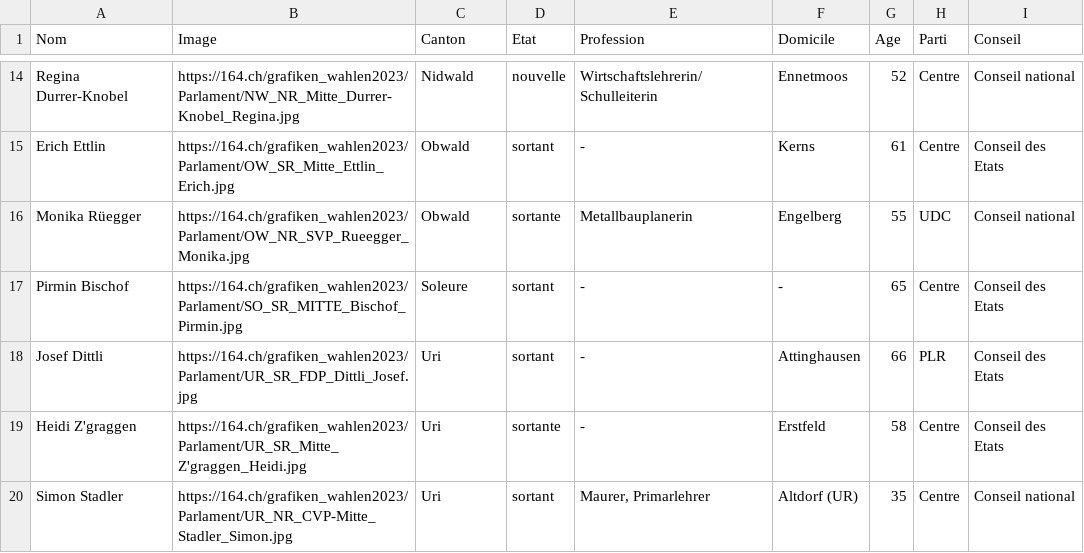
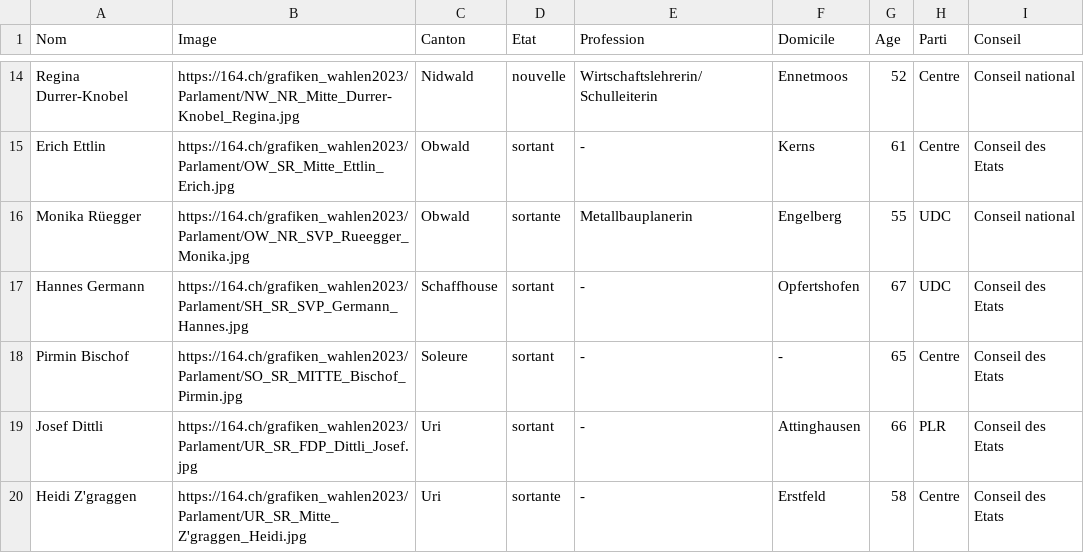
Before and after one commit to awp-finanznachrichten/sda_eidgenoessische_wahlen_datafeed, a CSV file: Output/elected_candidates_overall_fr.csv, drawn as a sheet; only a part is shown, gaps mark what is left out; the shorter side is filled out with more unchanged rows.

```diff
--- a/Output/elected_candidates_overall_fr.csv
+++ b/Output/elected_candidates_overall_fr.csv
@@ -16,2 +16,3 @@
 "Monika Rüegger","https://164.ch/grafiken_wahlen2023/Parlament/OW_NR_SVP_Rueegger_Monika.jpg","Obwald","sortante","Metallbauplanerin","Engelberg",55,"UDC","Conseil national "
+"Hannes Germann","https://164.ch/grafiken_wahlen2023/Parlament/SH_SR_SVP_Germann_Hannes.jpg","Schaffhouse","sortant","-","Opfertshofen",67,"UDC","Conseil des Etats"
 "Pirmin Bischof","https://164.ch/grafiken_wahlen2023/Parlament/SO_SR_MITTE_Bischof_Pirmin.jpg","Soleure","sortant","-","-",65,"Centre","Conseil des Etats"
```
Also changed, not shown: Output/elected_candidates_overall_de.csv, Output/elected_candidates_overall_it.csv, 8 other files.
